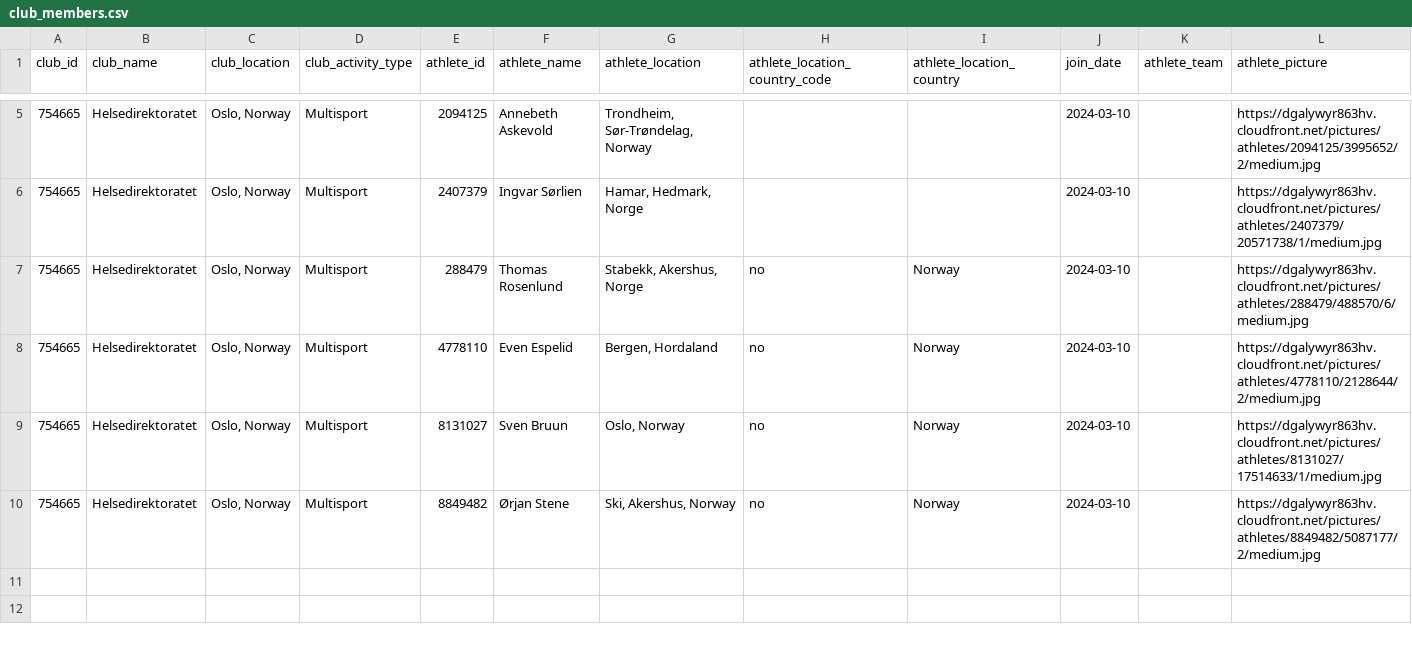
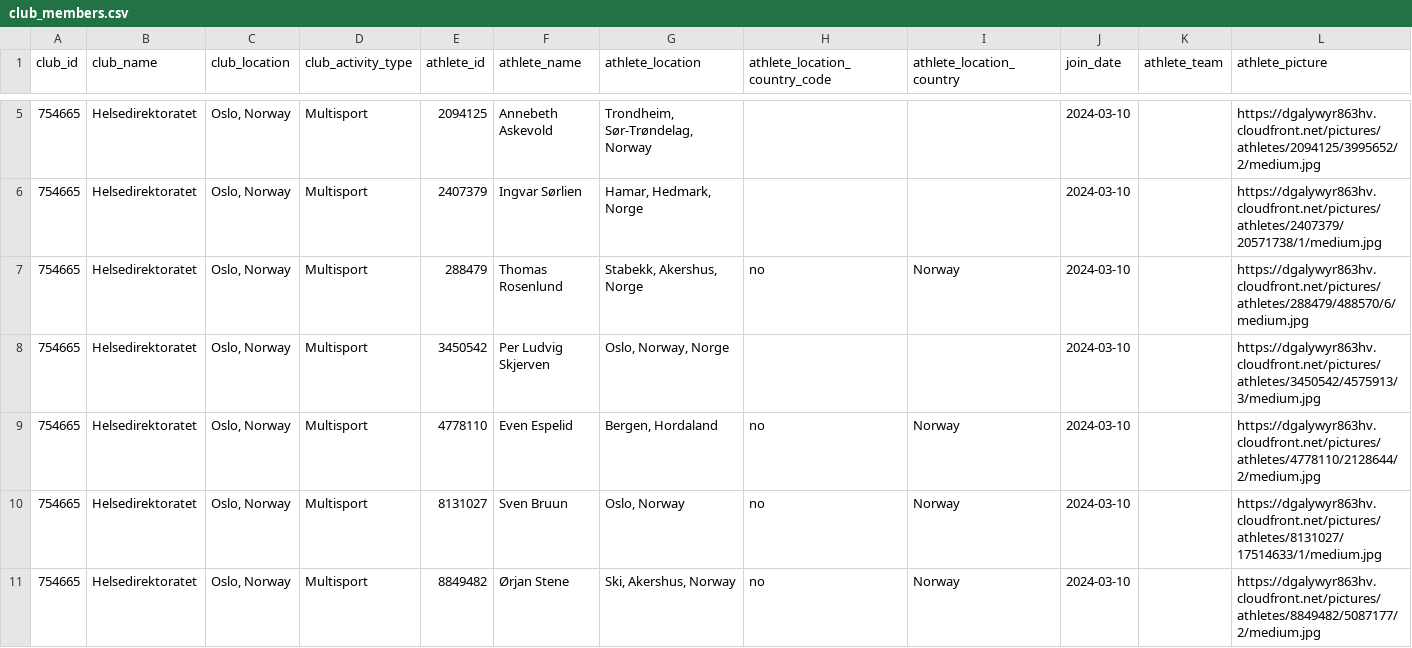
Before and after one commit to roboes/strava-club-scraper, a CSV file: data/skrap/club_members.csv, drawn as a sheet; only a part is shown, gaps mark what is left out; the diff names each change by its address in the sheet, - before the commit and + after, or states it on an @@ line.

```diff
--- a/data/skrap/club_members.csv
+++ b/data/skrap/club_members.csv
+row 8: 754665 | Helsedirektoratet | Oslo, Norway | Multisport | 3450542 | Per Ludvig Skjerven | Oslo, Norway, Norge |  |  | 2024-03-10 |  | https://dgalywyr863hv.cloudfront.net/pictures/athletes/3450542/4575913/3/medium.jpg
```
Also changed, not shown: 1 other file.
